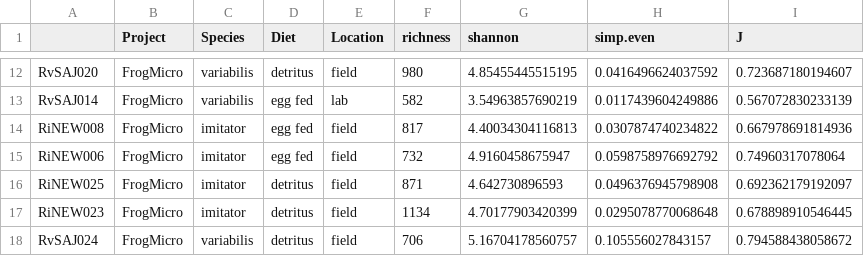
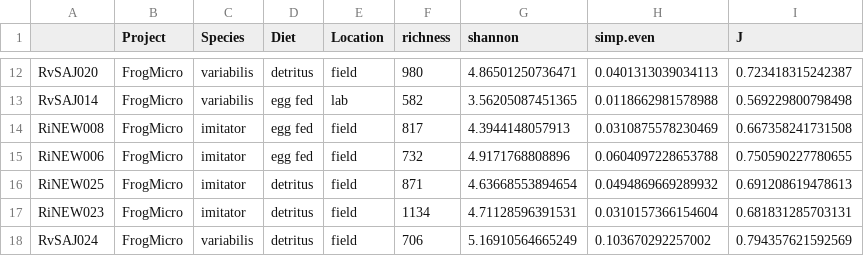
Before and after one commit to PeraltaLab/TadpoleMicrobiomes, a CSV file: data/diversity.bact.raw.csv, drawn as a sheet; only a part is shown, gaps mark what is left out; the diff covers the shown part only.

Commit message:
Updated simp.even graph

```diff
--- a/data/diversity.bact.raw.csv
+++ b/data/diversity.bact.raw.csv
@@ -12,7 +12,7 @@
-"RvSAJ020","FrogMicro","variabilis","detritus","field",980,4.85455445515195,0.0416496624037592,0.723687180194607
-"RvSAJ014","FrogMicro","variabilis","egg fed","lab",582,3.54963857690219,0.0117439604249886,0.567072830233139
-"RiNEW008","FrogMicro","imitator","egg fed","field",817,4.40034304116813,0.0307874740234822,0.667978691814936
-"RiNEW006","FrogMicro","imitator","egg fed","field",732,4.9160458675947,0.0598758976692792,0.74960317078064
-"RiNEW025","FrogMicro","imitator","detritus","field",871,4.642730896593,0.0496376945798908,0.692362179192097
-"RiNEW023","FrogMicro","imitator","detritus","field",1134,4.70177903420399,0.0295078770068648,0.678898910546445
-"RvSAJ024","FrogMicro","variabilis","detritus","field",706,5.16704178560757,0.105556027843157,0.794588438058672
+"RvSAJ020","FrogMicro","variabilis","detritus","field",980,4.86501250736471,0.0401313039034113,0.723418315242387
+"RvSAJ014","FrogMicro","variabilis","egg fed","lab",582,3.56205087451365,0.0118662981578988,0.569229800798498
+"RiNEW008","FrogMicro","imitator","egg fed","field",817,4.3944148057913,0.0310875578230469,0.667358241731508
+"RiNEW006","FrogMicro","imitator","egg fed","field",732,4.9171768808896,0.0604097228653788,0.750590227780655
+"RiNEW025","FrogMicro","imitator","detritus","field",871,4.63668553894654,0.0494869669289932,0.691208619478613
+"RiNEW023","FrogMicro","imitator","detritus","field",1134,4.71128596391531,0.0310157366154604,0.681831285703131
+"RvSAJ024","FrogMicro","variabilis","detritus","field",706,5.16910564665249,0.103670292257002,0.794357621592569
```
Also changed, not shown: 30 edited cells elsewhere in this file, data/diversity.bact.summary.csv, 10 other files.
